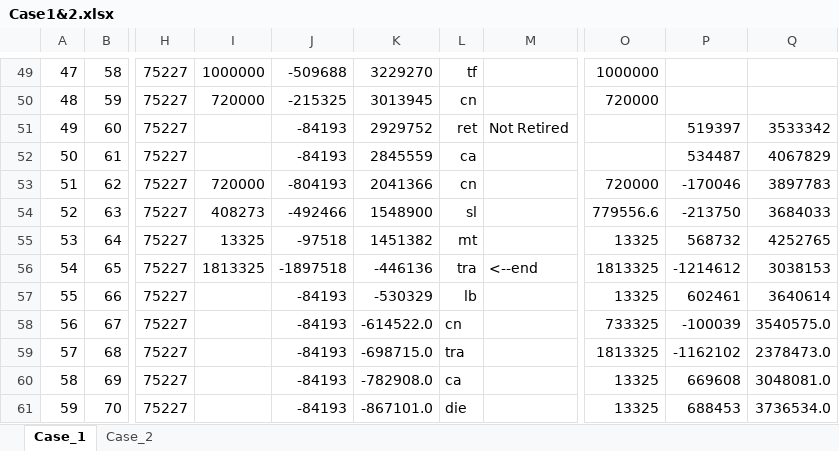
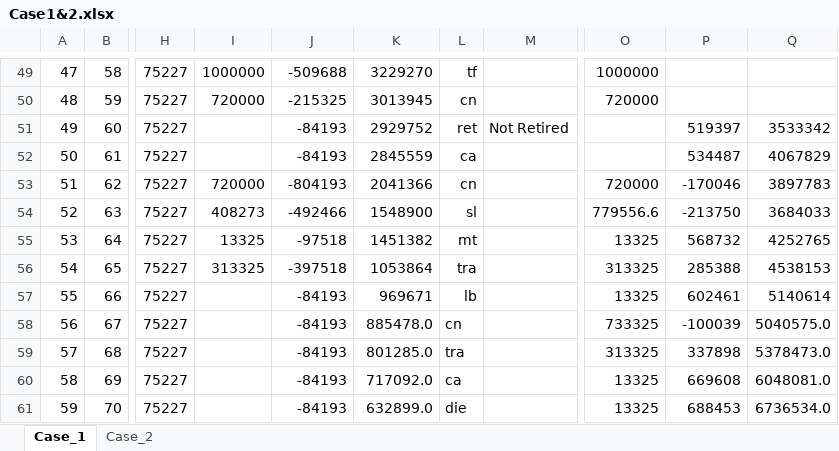
Before and after one commit to Game-App-Dev/GameOfIns, an Excel workbook: fc/Case1&2.xlsx, sheet Case_1, drawn as a sheet; only a part is shown, gaps mark what is left out; values as stored, in another font and other column widths than the file's, no borders; the diff names each change by its address in the sheet, - before the commit and + after, or states it on an @@ line.

Commit message:
updated case 1 and 2
corrected travel expense

```diff
--- a/fc/Case1&2.xlsx (sheet Case_1)
+++ b/fc/Case1&2.xlsx (sheet Case_1)
-I56: 1813325
+I56: 313325
-J56: -1897518
+J56: -397518
-K56: -446136
+K56: 1053864
-M56: <--end
+M56: (empty)
-O56: 1813325
+O56: 313325
-P56: -1214612
+P56: 285388
-Q56: 3038153
+Q56: 4538153
-K57: -530329
+K57: 969671
-Q57: 3640614
+Q57: 5140614
-K58: -614522.0
+K58: 885478.0
-Q58: 3540575.0
+Q58: 5040575.0
-K59: -698715.0
+K59: 801285.0
-O59: 1813325
+O59: 313325
-P59: -1162102
+P59: 337898
-Q59: 2378473.0
+Q59: 5378473.0
-K60: -782908.0
+K60: 717092.0
-Q60: 3048081.0
+Q60: 6048081.0
-K61: -867101.0
+K61: 632899.0
-Q61: 3736534.0
+Q61: 6736534.0
```
